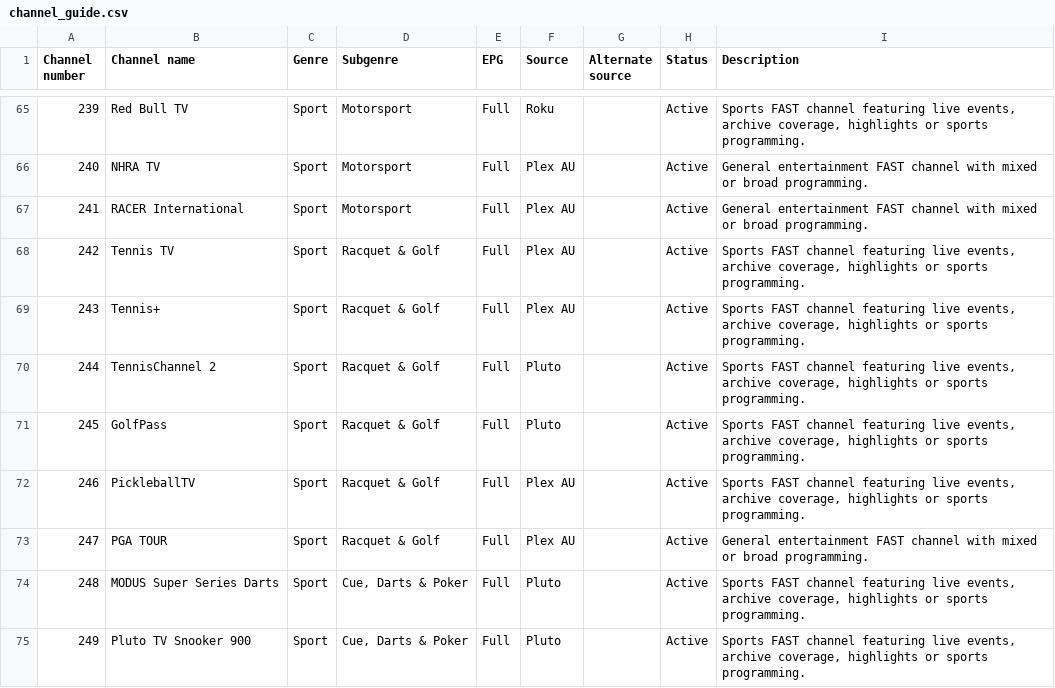
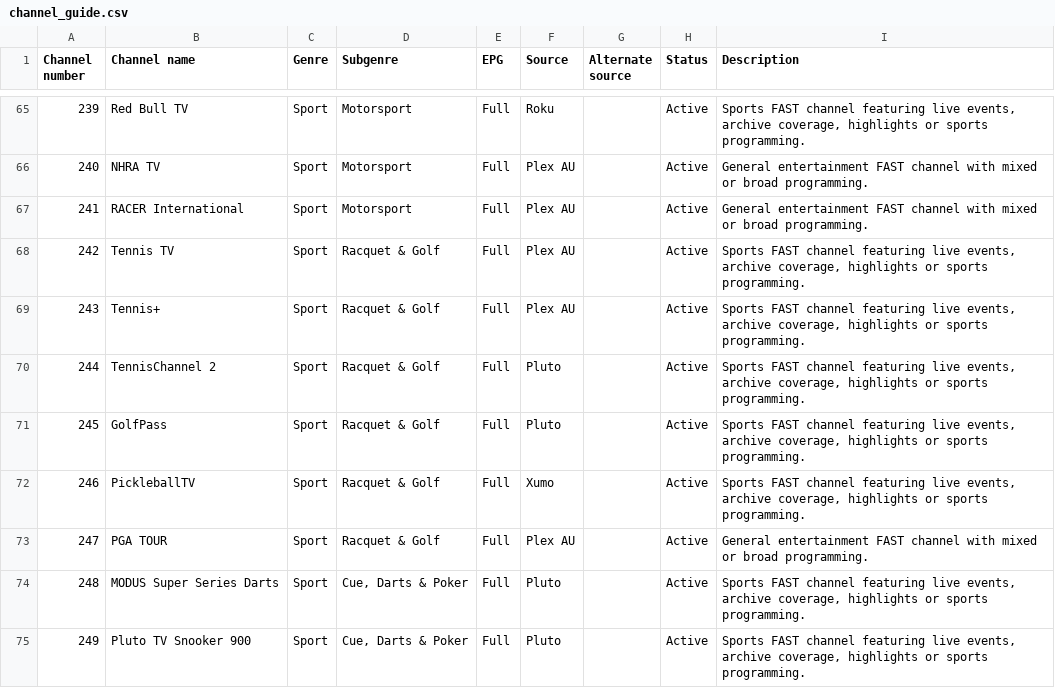
Before and after one commit to safetyblade/autv, a CSV file: channel_guide.csv, drawn as a sheet; only a part is shown, gaps mark what is left out.

Commit message:
data: restore PickleballTV via Xumo

```diff
--- a/channel_guide.csv
+++ b/channel_guide.csv
@@ -71,3 +71,3 @@ Channel number,Channel name,Genre,Subgenre,EPG,Source,Alternate source,Status,De
 245,GolfPass,Sport,Racquet & Golf,Full,Pluto,,Active,"Sports FAST channel featuring live events, archive coverage, highlights or sports programming."
-246,PickleballTV,Sport,Racquet & Golf,Full,Plex AU,,Active,"Sports FAST channel featuring live events, archive coverage, highlights or sports programming."
+246,PickleballTV,Sport,Racquet & Golf,Full,Xumo,,Active,"Sports FAST channel featuring live events, archive coverage, highlights or sports programming."
 247,PGA TOUR,Sport,Racquet & Golf,Full,Plex AU,,Active,General entertainment FAST channel with mixed or broad programming.
```
